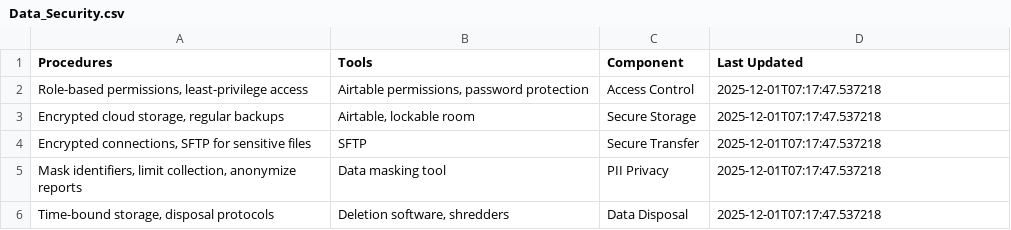
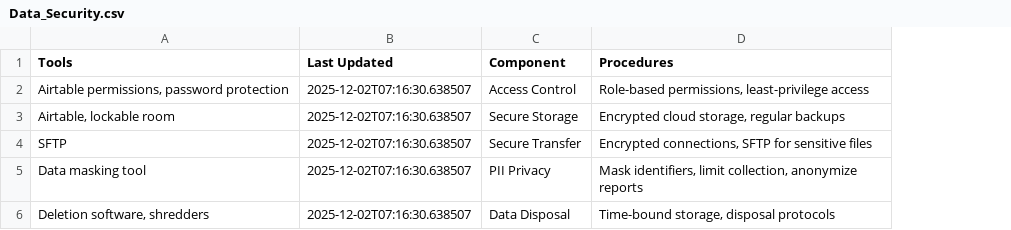
Before and after one commit to usapecrise/US-APEC-RISE-Risk-Monitoring-Suite, a CSV file: Data_Security.csv, drawn as a sheet; removed rows and columns are numbered as before the commit, all else as after; the diff names each change by its address in the sheet, - before the commit and + after, or states it on an @@ line.

```diff
--- a/Data_Security.csv
+++ b/Data_Security.csv
-column A (Procedures), rows 2-6: Role-based permissions, least-privilege access | Encrypted cloud storage, regular backups | Encrypted connections, SFTP for sensitive files | Mask identifiers, limit collection, anonymize reports | Time-bound storage, disposal protocols
+column B (Last Updated), rows 2-6: all 2025-12-02T07:16:30.638507
-D1: Last Updated
+D1: Procedures
-D2 (Procedures): 2025-12-01T07:17:47.537218
+D2 (Procedures): Role-based permissions, least-privilege access
-D3 (Procedures): 2025-12-01T07:17:47.537218
+D3 (Procedures): Encrypted cloud storage, regular backups
-D4 (Procedures): 2025-12-01T07:17:47.537218
+D4 (Procedures): Encrypted connections, SFTP for sensitive files
-D5 (Procedures): 2025-12-01T07:17:47.537218
+D5 (Procedures): Mask identifiers, limit collection, anonymize reports
-D6 (Procedures): 2025-12-01T07:17:47.537218
+D6 (Procedures): Time-bound storage, disposal protocols
```
Also changed, not shown: Data_Quality.csv, Feedback_Form_Data.csv, 24 other files.
